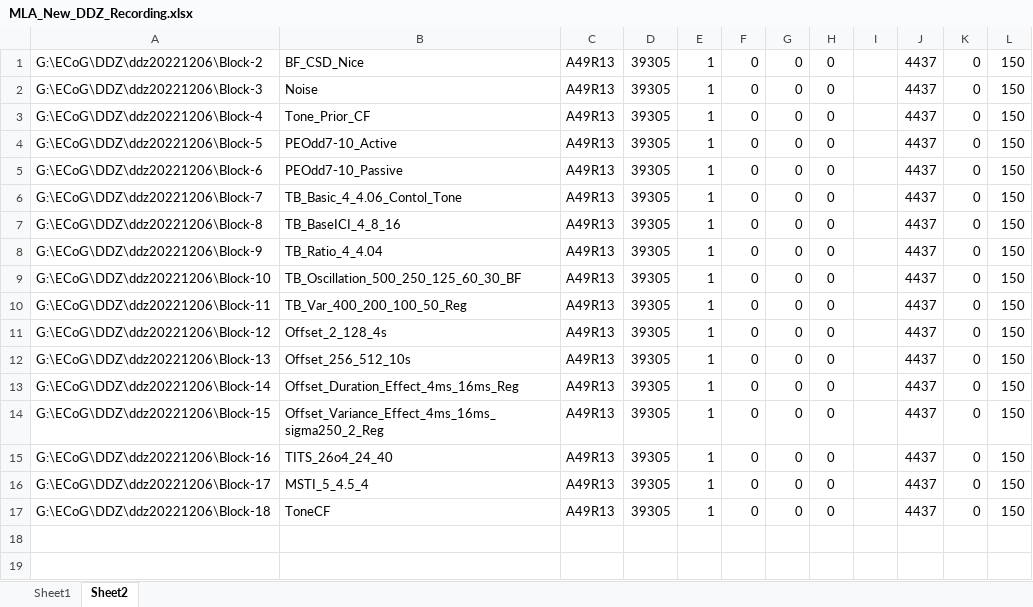
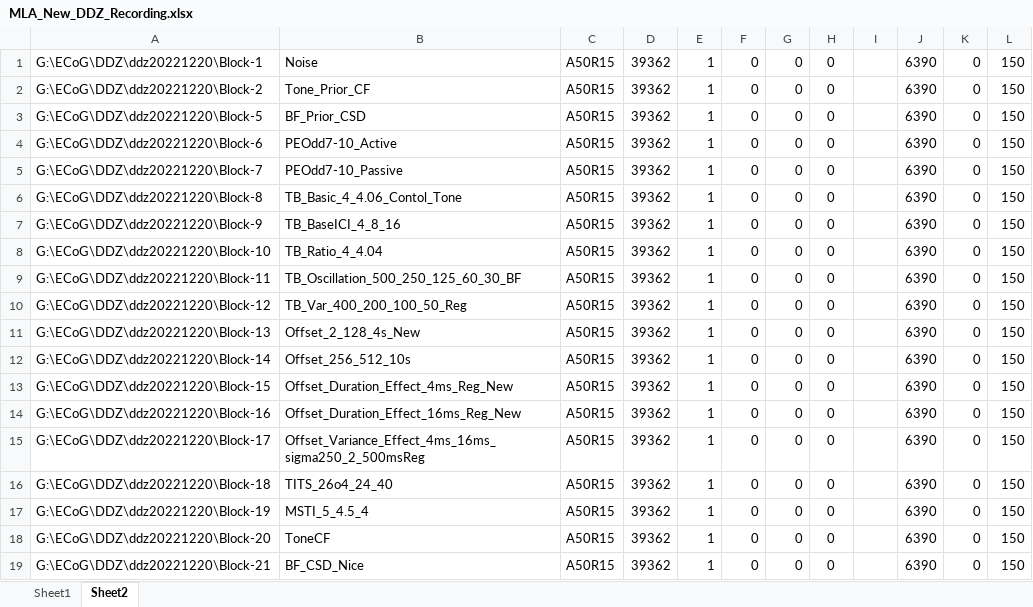
Before and after one commit to springZJU/MultiChanProcess, an Excel workbook: utils/MLA_New_DDZ_Recording.xlsx, sheet Sheet2, drawn as a sheet; values as stored, in another font and other column widths than the file's, no borders; removed rows and columns are numbered as before the commit, all else as after; the diff names each change by its address in the sheet, - before the commit and + after, or states it on an @@ line.

```diff
--- a/utils/MLA_New_DDZ_Recording.xlsx (sheet Sheet2)
+++ b/utils/MLA_New_DDZ_Recording.xlsx (sheet Sheet2)
-row 1: G:\ECoG\DDZ\ddz20221206\Block-2 | BF_CSD_Nice | A49R13 | 39305 | 1 | 0 | 0 | 0 |  | 4437 | 0 | 150
-A1: G:\ECoG\DDZ\ddz20221206\Block-3
+A1: G:\ECoG\DDZ\ddz20221220\Block-1
-C1:C2: A49R13
+C1:C2: A50R15
-D1:D2: 39305
+D1:D2: 39362
-J1:J2: 4437
+J1:J2: 6390
-A2: G:\ECoG\DDZ\ddz20221206\Block-4
+A2: G:\ECoG\DDZ\ddz20221220\Block-2
+row 3: G:\ECoG\DDZ\ddz20221220\Block-5 | BF_Prior_CSD | A50R15 | 39362 | 1 | 0 | 0 | 0 |  | 6390 | 0 | 150
-A4: G:\ECoG\DDZ\ddz20221206\Block-5
+A4: G:\ECoG\DDZ\ddz20221220\Block-6
-C4:C12: A49R13
+C4:C12: A50R15
-D4:D12: 39305
+D4:D12: 39362
-J4:J12: 4437
+J4:J12: 6390
-A5: G:\ECoG\DDZ\ddz20221206\Block-6
+A5: G:\ECoG\DDZ\ddz20221220\Block-7
-A6: G:\ECoG\DDZ\ddz20221206\Block-7
+A6: G:\ECoG\DDZ\ddz20221220\Block-8
-A7: G:\ECoG\DDZ\ddz20221206\Block-8
+A7: G:\ECoG\DDZ\ddz20221220\Block-9
-A8: G:\ECoG\DDZ\ddz20221206\Block-9
+A8: G:\ECoG\DDZ\ddz20221220\Block-10
-A9: G:\ECoG\DDZ\ddz20221206\Block-10
+A9: G:\ECoG\DDZ\ddz20221220\Block-11
-A10: G:\ECoG\DDZ\ddz20221206\Block-11
+A10: G:\ECoG\DDZ\ddz20221220\Block-12
-A11: G:\ECoG\DDZ\ddz20221206\Block-12
+A11: G:\ECoG\DDZ\ddz20221220\Block-13
-B11: Offset_2_128_4s
+B11: Offset_2_128_4s_New
-A12: G:\ECoG\DDZ\ddz20221206\Block-13
+A12: G:\ECoG\DDZ\ddz20221220\Block-14
+row 13: G:\ECoG\DDZ\ddz20221220\Block-15 | Offset_Duration_Effect_4ms_Reg_New | A50R15 | 39362 | 1 | 0 | 0 | 0 |  | 6390 | 0 | 150
-A14: G:\ECoG\DDZ\ddz20221206\Block-14
+A14: G:\ECoG\DDZ\ddz20221220\Block-16
-B14: Offset_Duration_Effect_4ms_16ms_Reg
+B14: Offset_Duration_Effect_16ms_Reg_New
-C14:C18: A49R13
+C14:C18: A50R15
-D14:D18: 39305
+D14:D18: 39362
-J14:J18: 4437
+J14:J18: 6390
-A15: G:\ECoG\DDZ\ddz20221206\Block-15
+A15: G:\ECoG\DDZ\ddz20221220\Block-17
-B15: Offset_Variance_Effect_4ms_16ms_sigma250_2_Reg
+B15: Offset_Variance_Effect_4ms_16ms_sigma250_2_500msReg
-A16: G:\ECoG\DDZ\ddz20221206\Block-16
+A16: G:\ECoG\DDZ\ddz20221220\Block-18
-A17: G:\ECoG\DDZ\ddz20221206\Block-17
+A17: G:\ECoG\DDZ\ddz20221220\Block-19
-A18: G:\ECoG\DDZ\ddz20221206\Block-18
+A18: G:\ECoG\DDZ\ddz20221220\Block-20
+row 19: G:\ECoG\DDZ\ddz20221220\Block-21 | BF_CSD_Nice | A50R15 | 39362 | 1 | 0 | 0 | 0 |  | 6390 | 0 | 150
```
Also changed, not shown: sheet Sheet1, config/MLA_CTLConfig.xlsx, config/MLA_MSTIConfig.xlsx, 27 other files.
